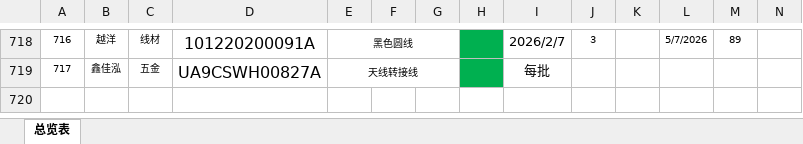
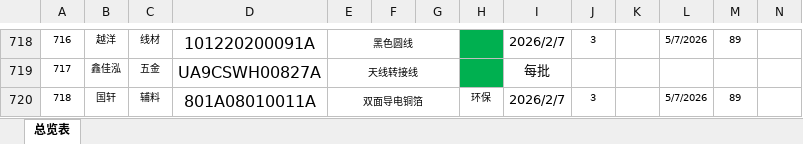
Before and after one commit to uiqc/uiqc.github.io, an Excel workbook: excel/环保测试记录表.xlsx, sheet 总览表, drawn as a sheet; only a part is shown, gaps mark what is left out; values as stored, in another font and other column widths than the file's, no borders; conditional formats not drawn; rows hold the shown columns only; the diff names each change by its address in the sheet, - before the commit and + after, or states it on an @@ line.

Commit message:
doc: 上传 2026 环保測試记录表 -(3).xlsx 去更新 excel 文件: excel/环保测试记录表.xlsx

```diff
--- a/excel/环保测试记录表.xlsx (sheet 总览表)
+++ b/excel/环保测试记录表.xlsx (sheet 总览表)
+row 720: 718 | 国轩 | 辅料 | 801A08010011A | 双面导电铜箔 |  |  | 环保 | 2026/2/7 | 3 |  | 5/7/2026 | 89
```
